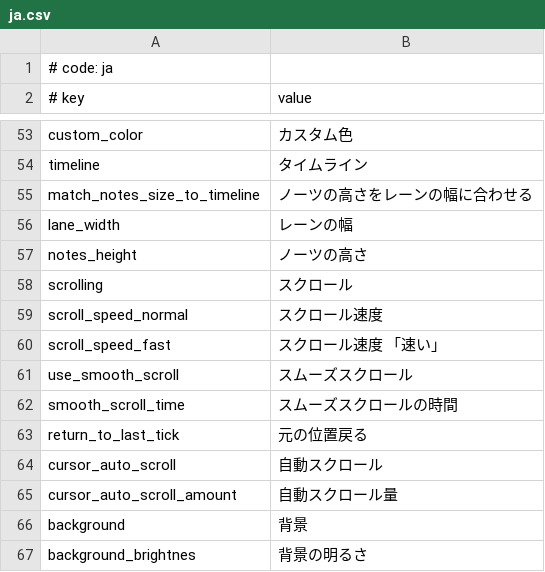
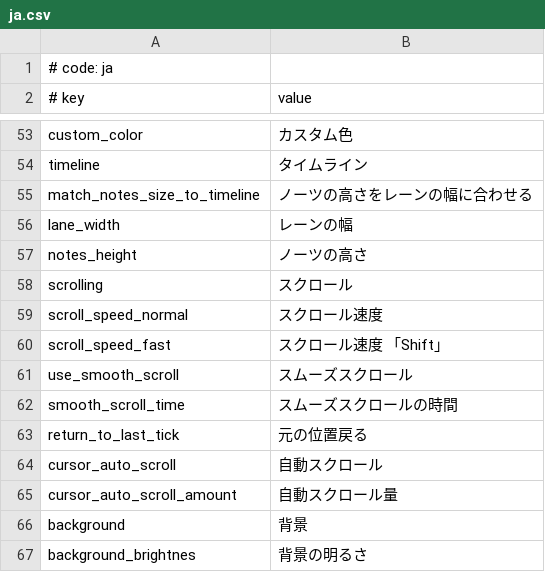
Before and after one commit to crash5band/MikuMikuWorld, a CSV file: MikuMikuWorld/res/i18n/ja.csv, drawn as a sheet; only a part is shown, gaps mark what is left out.

Commit message:
Rename 'scroll speed fast' to 'scroll speed shift'

```diff
--- a/MikuMikuWorld/res/i18n/ja.csv
+++ b/MikuMikuWorld/res/i18n/ja.csv
@@ -59,3 +59,3 @@ scrolling, スクロール
 scroll_speed_normal, スクロール速度
-scroll_speed_fast, スクロール速度　「速い」
+scroll_speed_fast, スクロール速度　「Shift」
 use_smooth_scroll, スムーズスクロール
```
Also changed, not shown: 5 other files.
